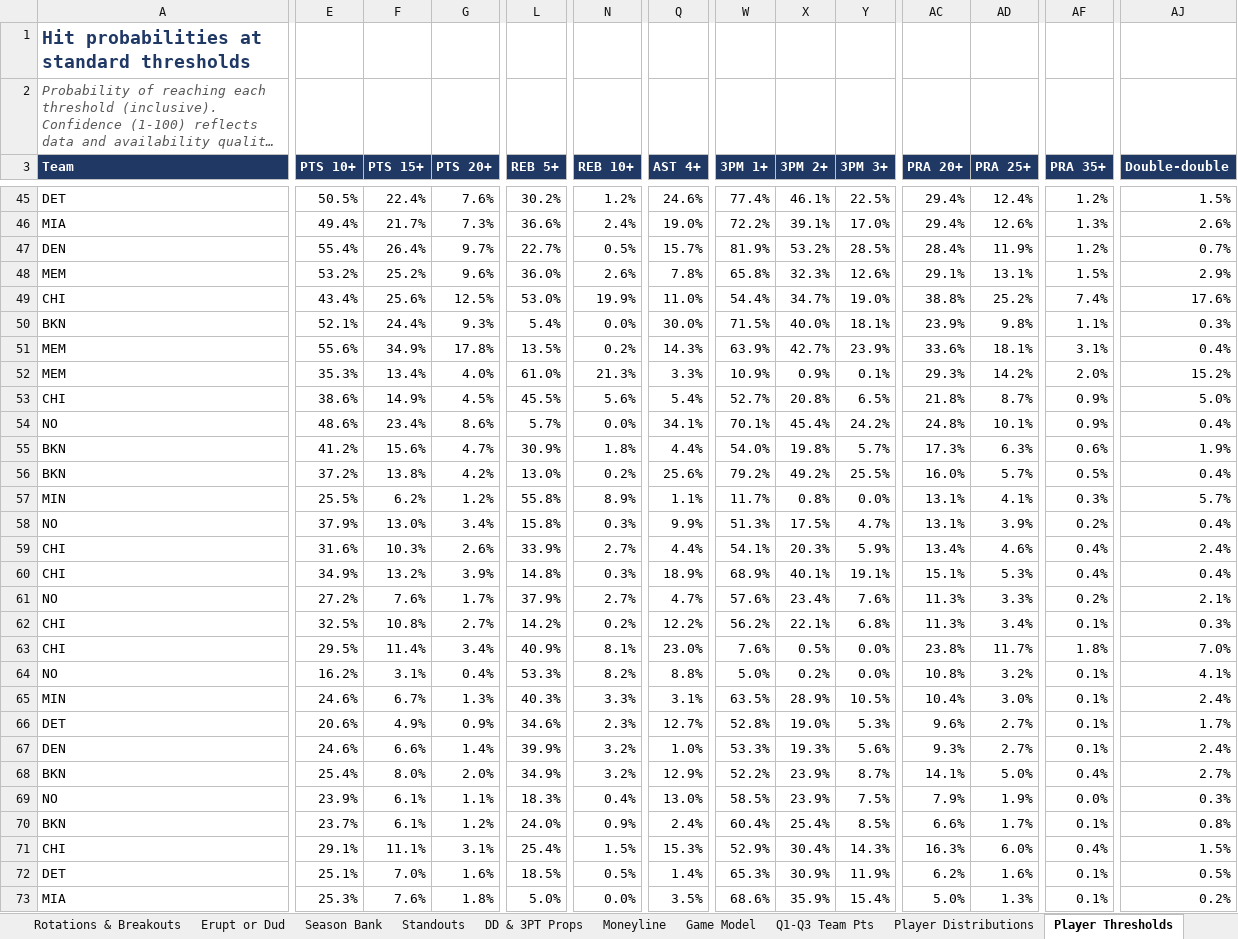
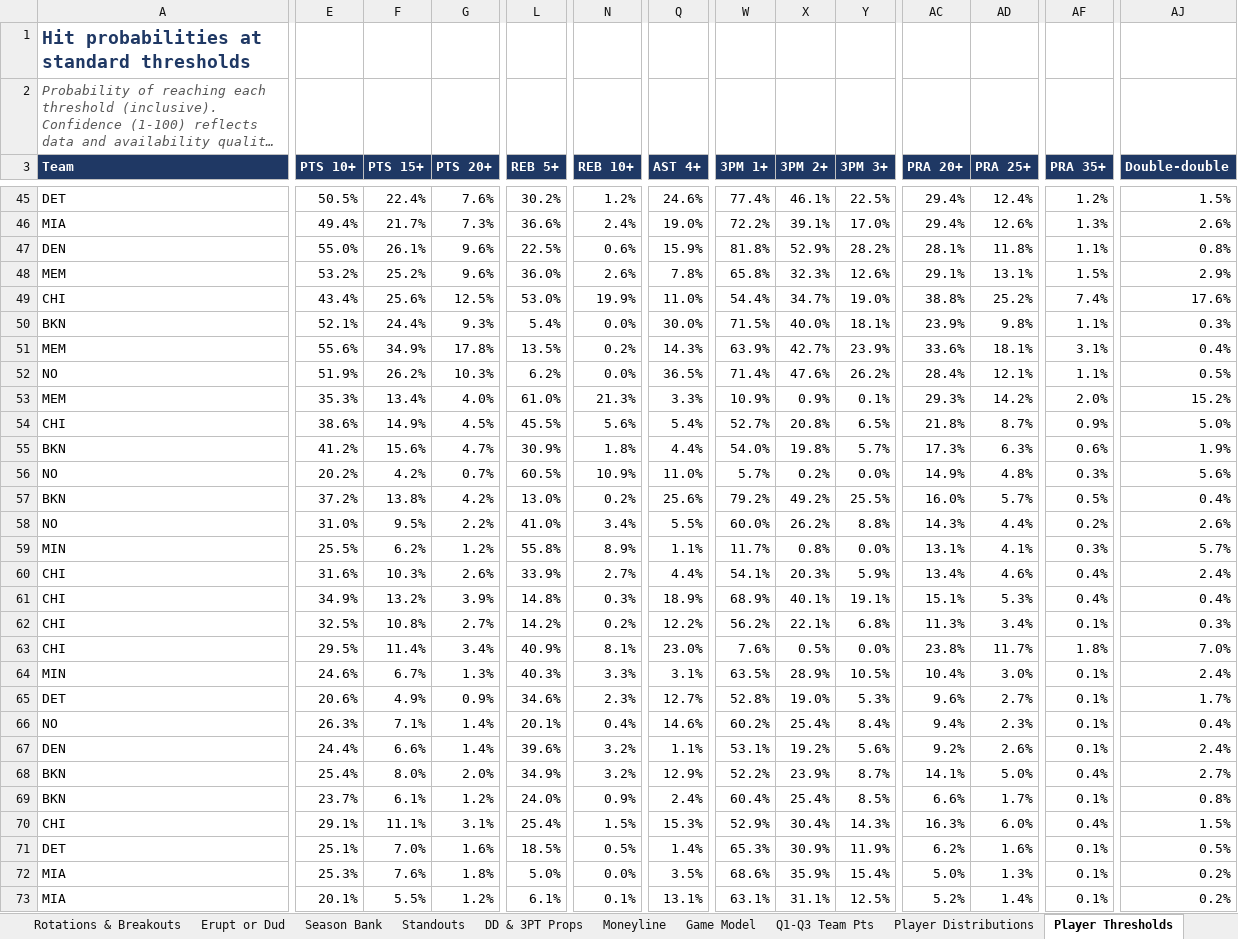
Before and after one commit to HeyShawtty/nba-quant-desk, an Excel workbook: reports/NBA_Quant_Report_2026-11-14.xlsx, sheet Player Thresholds, drawn as a sheet; only a part is shown, gaps mark what is left out; the shorter side is filled out with more unchanged rows; long unchanged cells end in …; values as stored, in another font and other column widths than the file's, no borders; removed rows and columns are numbered as before the commit, all else as after; rows hold the shown columns only; the diff covers the shown part only; the diff names each change by its address in the sheet, - before the commit and + after, or states it on an @@ line.

```diff
--- a/reports/NBA_Quant_Report_2026-11-14.xlsx (sheet Player Thresholds)
+++ b/reports/NBA_Quant_Report_2026-11-14.xlsx (sheet Player Thresholds)
-E47 (PTS 10+): 55.4%
+E47 (PTS 10+): 55.0%
-F47 (PTS 15+): 26.4%
+F47 (PTS 15+): 26.1%
-G47 (PTS 20+): 9.7%
+G47 (PTS 20+): 9.6%
-L47 (REB 5+): 22.7%
+L47 (REB 5+): 22.5%
-N47 (REB 10+): 0.5%
+N47 (REB 10+): 0.6%
-Q47 (AST 4+): 15.7%
+Q47 (AST 4+): 15.9%
-W47 (3PM 1+): 81.9%
+W47 (3PM 1+): 81.8%
-X47 (3PM 2+): 53.2%
+X47 (3PM 2+): 52.9%
-Y47 (3PM 3+): 28.5%
+Y47 (3PM 3+): 28.2%
-AC47 (PRA 20+): 28.4%
+AC47 (PRA 20+): 28.1%
-AD47 (PRA 25+): 11.9%
+AD47 (PRA 25+): 11.8%
-AF47 (PRA 35+): 1.2%
+AF47 (PRA 35+): 1.1%
-AJ47 (Double-double): 0.7%
+AJ47 (Double-double): 0.8%
+row 52: NO | 51.9% | 26.2% | 10.3% | 6.2% | 0.0% | 36.5% | 71.4% | 47.6% | 26.2% | 28.4% | 12.1% | 1.1% | 0.5%
-row 54: NO | 48.6% | 23.4% | 8.6% | 5.7% | 0.0% | 34.1% | 70.1% | 45.4% | 24.2% | 24.8% | 10.1% | 0.9% | 0.4%
+row 56: NO | 20.2% | 4.2% | 0.7% | 60.5% | 10.9% | 11.0% | 5.7% | 0.2% | 0.0% | 14.9% | 4.8% | 0.3% | 5.6%
+row 58: NO | 31.0% | 9.5% | 2.2% | 41.0% | 3.4% | 5.5% | 60.0% | 26.2% | 8.8% | 14.3% | 4.4% | 0.2% | 2.6%
-row 58: NO | 37.9% | 13.0% | 3.4% | 15.8% | 0.3% | 9.9% | 51.3% | 17.5% | 4.7% | 13.1% | 3.9% | 0.2% | 0.4%
-row 61: NO | 27.2% | 7.6% | 1.7% | 37.9% | 2.7% | 4.7% | 57.6% | 23.4% | 7.6% | 11.3% | 3.3% | 0.2% | 2.1%
-row 64: NO | 16.2% | 3.1% | 0.4% | 53.3% | 8.2% | 8.8% | 5.0% | 0.2% | 0.0% | 10.8% | 3.2% | 0.1% | 4.1%
+row 66: NO | 26.3% | 7.1% | 1.4% | 20.1% | 0.4% | 14.6% | 60.2% | 25.4% | 8.4% | 9.4% | 2.3% | 0.1% | 0.4%
-E67 (PTS 10+): 24.6%
+E67 (PTS 10+): 24.4%
-L67 (REB 5+): 39.9%
+L67 (REB 5+): 39.6%
-Q67 (AST 4+): 1.0%
+Q67 (AST 4+): 1.1%
-W67 (3PM 1+): 53.3%
+W67 (3PM 1+): 53.1%
-X67 (3PM 2+): 19.3%
+X67 (3PM 2+): 19.2%
-AC67 (PRA 20+): 9.3%
+AC67 (PRA 20+): 9.2%
-AD67 (PRA 25+): 2.7%
+AD67 (PRA 25+): 2.6%
-row 69: NO | 23.9% | 6.1% | 1.1% | 18.3% | 0.4% | 13.0% | 58.5% | 23.9% | 7.5% | 7.9% | 1.9% | 0.0% | 0.3%
```
Also changed, not shown: 8 added rows, 8 removed rows and 104 edited cells elsewhere in this sheet, sheet Player Distributions, sheet Rotations & Breakouts, sheet Standouts, sheet Moneyline, sheet Box Scores, sheet SGP & Boost, 10 more sheets, formulas that keep their value, reports/Data_Bank_2026-27.xlsx, 8 other files.
